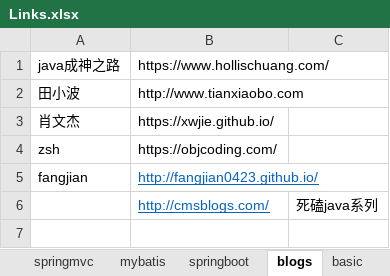
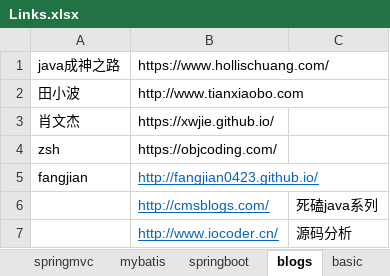
Before and after one commit to 52622/MyJavaNotes, an Excel workbook: Links.xlsx, sheet blogs, drawn as a sheet; values as stored, in another font and other column widths than the file's, no borders; the diff names each change by its address in the sheet, - before the commit and + after, or states it on an @@ line.

```diff
--- a/Links.xlsx (sheet blogs)
+++ b/Links.xlsx (sheet blogs)
+row 7:  | http://www.iocoder.cn/ | 源码分析
```
Also changed, not shown: 2 other files.
